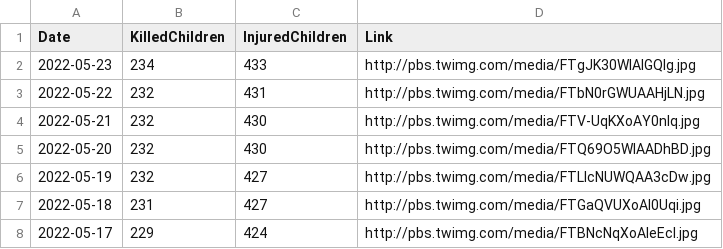
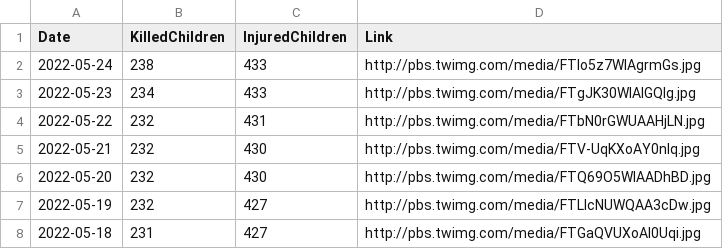
Before and after one commit to QuelTizioLi/WarData, a CSV file: data/crimeChildren.csv, drawn as a sheet; only a part is shown; the shorter side is filled out with more unchanged rows; the diff names each change by its address in the sheet, - before the commit and + after, or states it on an @@ line.

```diff
--- a/data/crimeChildren.csv
+++ b/data/crimeChildren.csv
+row 2: 2022-05-24 | 238 | 433 | http://pbs.twimg.com/media/FTlo5z7WIAgrmGs.jpg
```
Also changed, not shown: data/russianLosses.csv.
